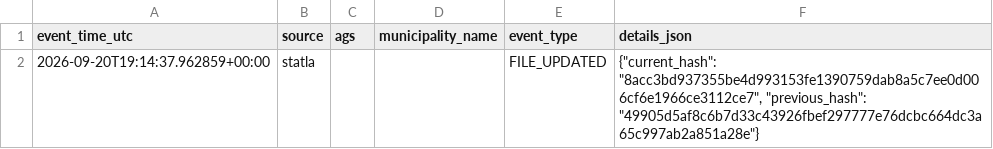
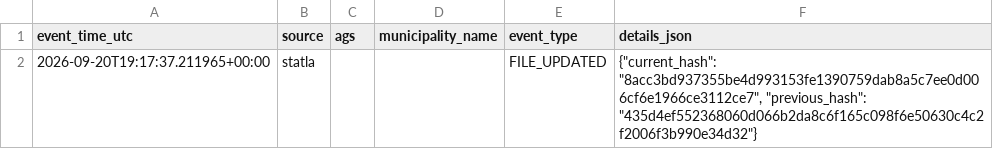
Before and after one commit to volzinnovation/wahl-monitor.de, a CSV file: data/2026-mv/reports/latest_events.csv, drawn as a sheet.

```diff
--- a/data/2026-mv/reports/latest_events.csv
+++ b/data/2026-mv/reports/latest_events.csv
@@ -1,2 +1,2 @@
 event_time_utc,source,ags,municipality_name,event_type,details_json
-2026-09-20T19:14:37.962859+00:00,statla,,,FILE_UPDATED,"{""current_hash"": ""8acc3bd937355be4d993153fe1390759dab8a5c7ee0d006cf6e1966ce3112ce7"", ""previous_hash"": ""49905d5af8c6b7d33c43926fbef297777e76dcbc664dc3a65c997ab2a851a28e""}"
+2026-09-20T19:17:37.211965+00:00,statla,,,FILE_UPDATED,"{""current_hash"": ""8acc3bd937355be4d993153fe1390759dab8a5c7ee0d006cf6e1966ce3112ce7"", ""previous_hash"": ""435d4ef552368060d066b2da8c6f165c098f6e50630c4c2f2006f3b990e34d32""}"
```
Also changed, not shown: data/2026-be/latest/official-results-source.csv, data/2026-be/latest/statla_party_results.csv, 7 other files.
